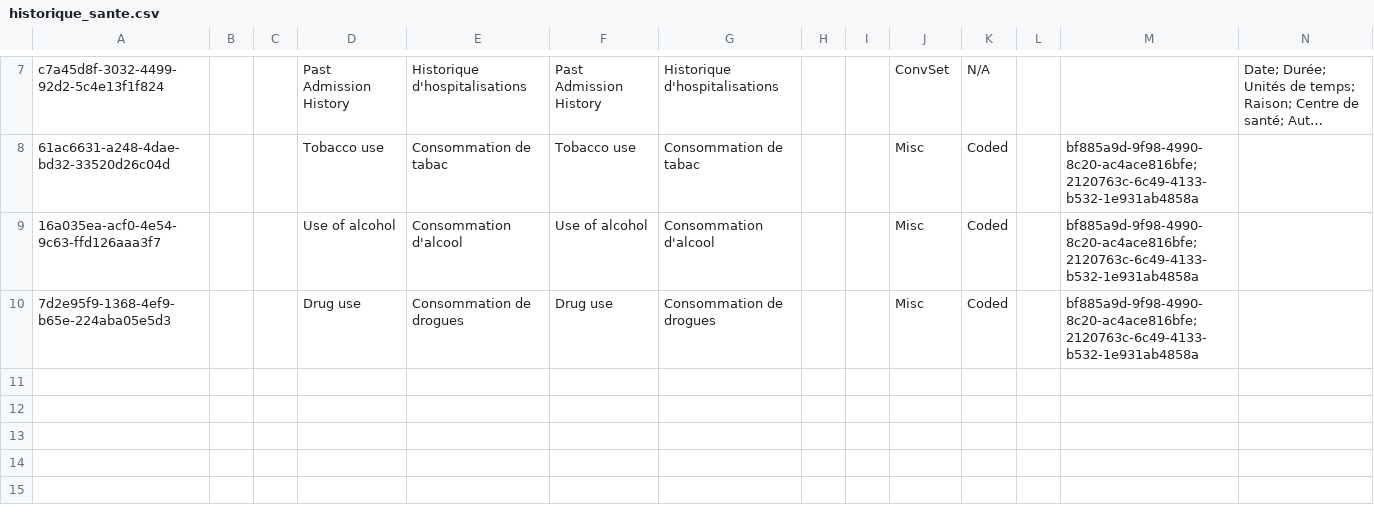
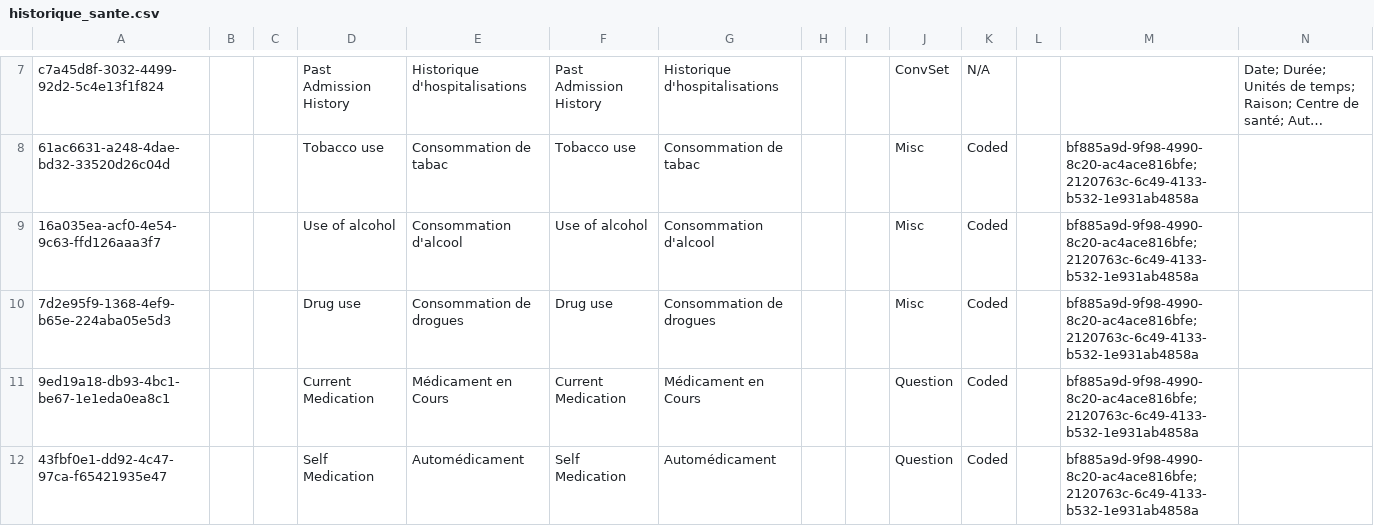
Before and after one commit to mekomsolutions/openmrs-config-haiti, a CSV file: configuration/concepts/historique_sante.csv, drawn as a sheet; only a part is shown, gaps mark what is left out; long unchanged cells end in …; rows hold the shown columns only; the diff names each change by its address in the sheet, - before the commit and + after, or states it on an @@ line.

```diff
--- a/configuration/concepts/historique_sante.csv
+++ b/configuration/concepts/historique_sante.csv
+row 11: 9ed19a18-db93-4bc1-be67-1e1eda0ea8c1 |  |  | Current Medication | Médicament en Cours | Current Medication | Médicament en Cours |  |  | Question | Coded |  | bf885a9d-9f98-4990-8c20-ac4ace816bfe;2120763c-6c49-4133-b532-1e931ab4858a
+row 12: 43fbf0e1-dd92-4c47-97ca-f65421935e47 |  |  | Self Medication | Automédicament | Self Medication | Automédicament |  |  | Question | Coded |  | bf885a9d-9f98-4990-8c20-ac4ace816bfe;2120763c-6c49-4133-b532-1e931ab4858a
```
Also changed, not shown: configuration/concepts/vitals.csv, 1 other file.
